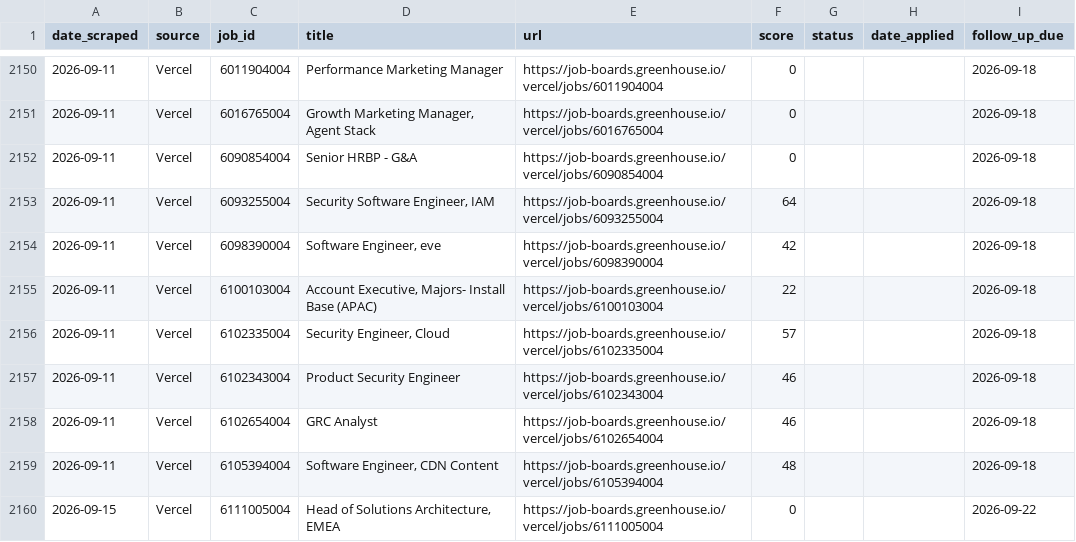
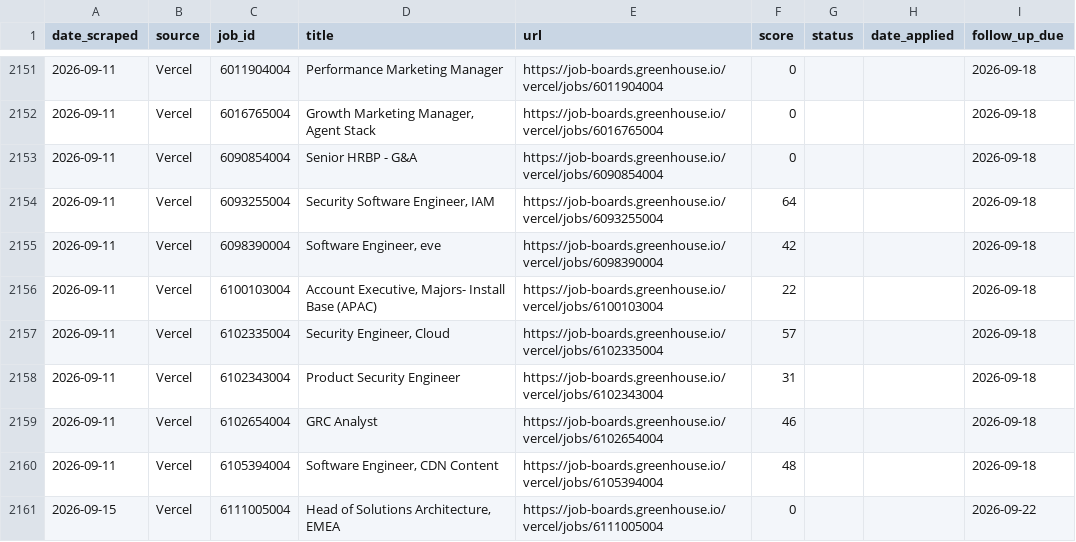
Before and after one commit to niiadjei7/job_monitor, a CSV file: job_search_tracker.csv, drawn as a sheet; only a part is shown, gaps mark what is left out; the diff covers the shown part only.

```diff
--- a/job_search_tracker.csv
+++ b/job_search_tracker.csv
@@ -2156,3 +2157,3 @@ date_scraped,source,job_id,title,url,score,status,date_applied,follow_up_due
 2026-09-11,Vercel,6102335004,"Security Engineer, Cloud",https://job-boards.greenhouse.io/vercel/jobs/6102335004,57,,,2026-09-18
-2026-09-11,Vercel,6102343004,Product Security Engineer,https://job-boards.greenhouse.io/vercel/jobs/6102343004,46,,,2026-09-18
+2026-09-11,Vercel,6102343004,Product Security Engineer,https://job-boards.greenhouse.io/vercel/jobs/6102343004,31,,,2026-09-18
 2026-09-11,Vercel,6102654004,GRC Analyst,https://job-boards.greenhouse.io/vercel/jobs/6102654004,46,,,2026-09-18
```
Also changed, not shown: 3 added rows and 3 edited cells elsewhere in this file, 1 other file.
